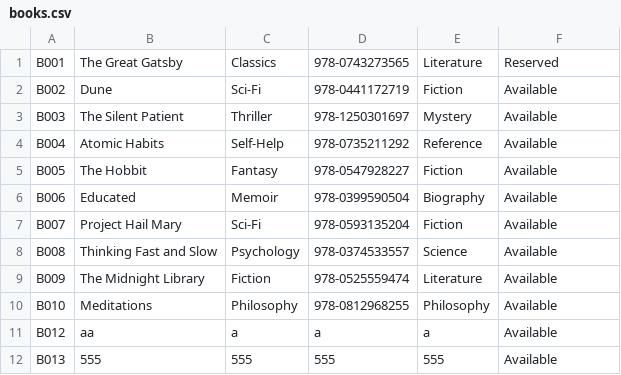
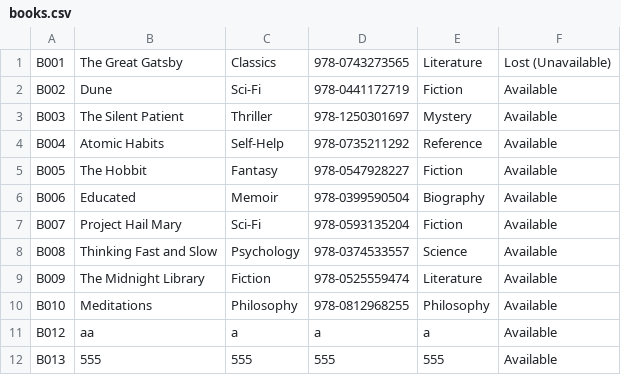
Before and after one commit to YeetusFoetus/AMCS2204-Object-Oriented-Programming-Techniques, a CSV file: books.csv, drawn as a sheet.

Commit message:
add lost book function

```diff
--- a/books.csv
+++ b/books.csv
@@ -1,2 +1,2 @@
-B001,The Great Gatsby,Classics,978-0743273565,Literature,Reserved
+B001,The Great Gatsby,Classics,978-0743273565,Literature,Lost (Unavailable)
 B002,Dune,Sci-Fi,978-0441172719,Fiction,Available
```
Also changed, not shown: 2 other files.
